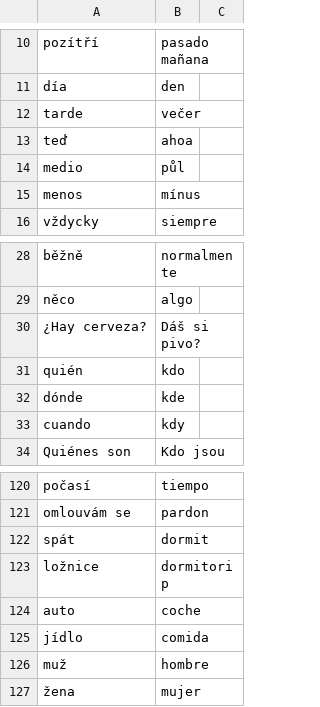
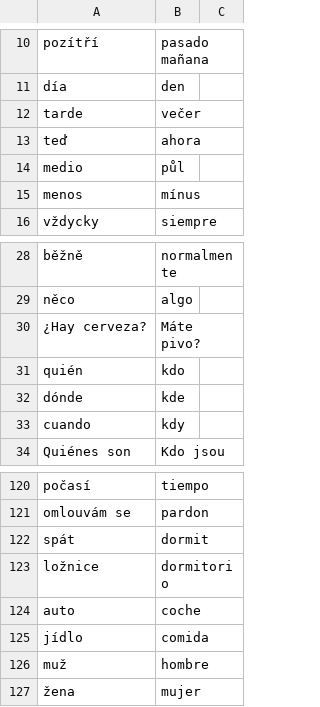
Before and after one commit to VladaHejda/espanol, a CSV file: dictionary.csv, drawn as a sheet; only a part is shown, gaps mark what is left out.

Commit message:
dictionary fixes

```diff
--- a/dictionary.csv
+++ b/dictionary.csv
@@ -12,3 +12,3 @@ día;den;
 tarde;večer;
-teď;ahoa;
+teď;ahora;
 medio;půl;
@@ -29,3 +29,3 @@ běžně;normalmente;
 něco;algo;
-¿Hay cerveza?;Dáš si pivo?;
+¿Hay cerveza?;Máte pivo?;
 quién;kdo;
@@ -122,3 +122,3 @@ omlouvám se;pardon;
 spát;dormit;
-ložnice;dormitorip;
+ložnice;dormitorio;
 auto;coche;
```
